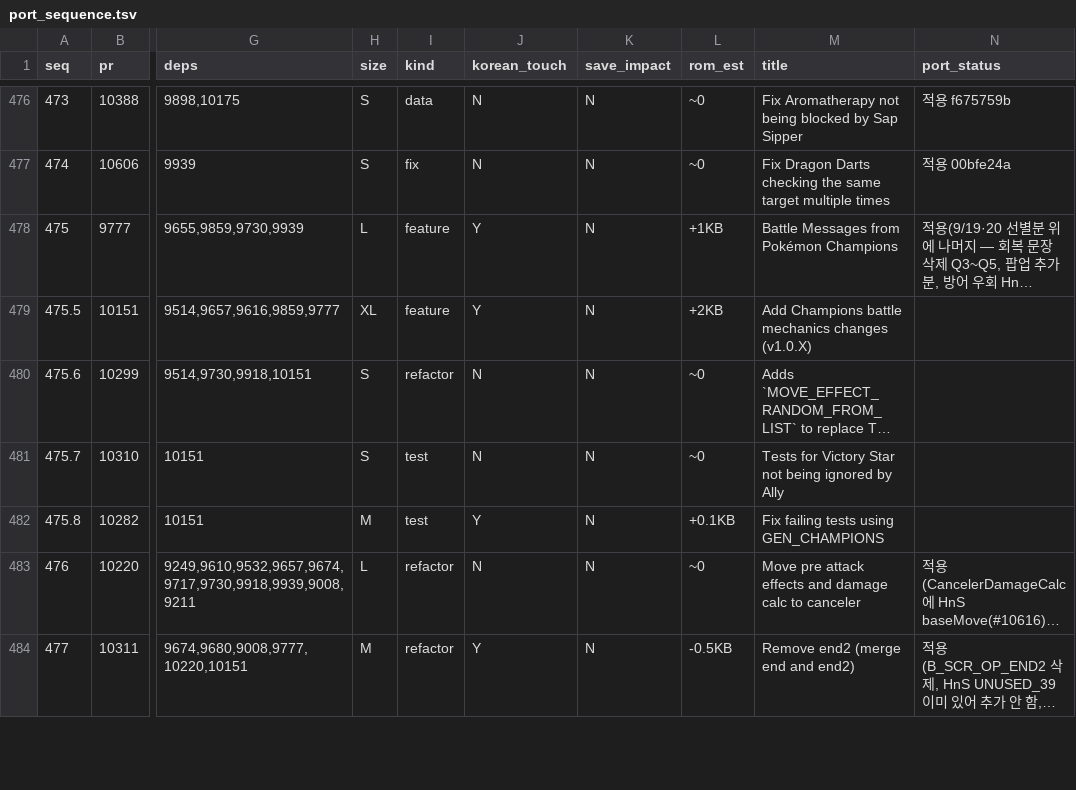
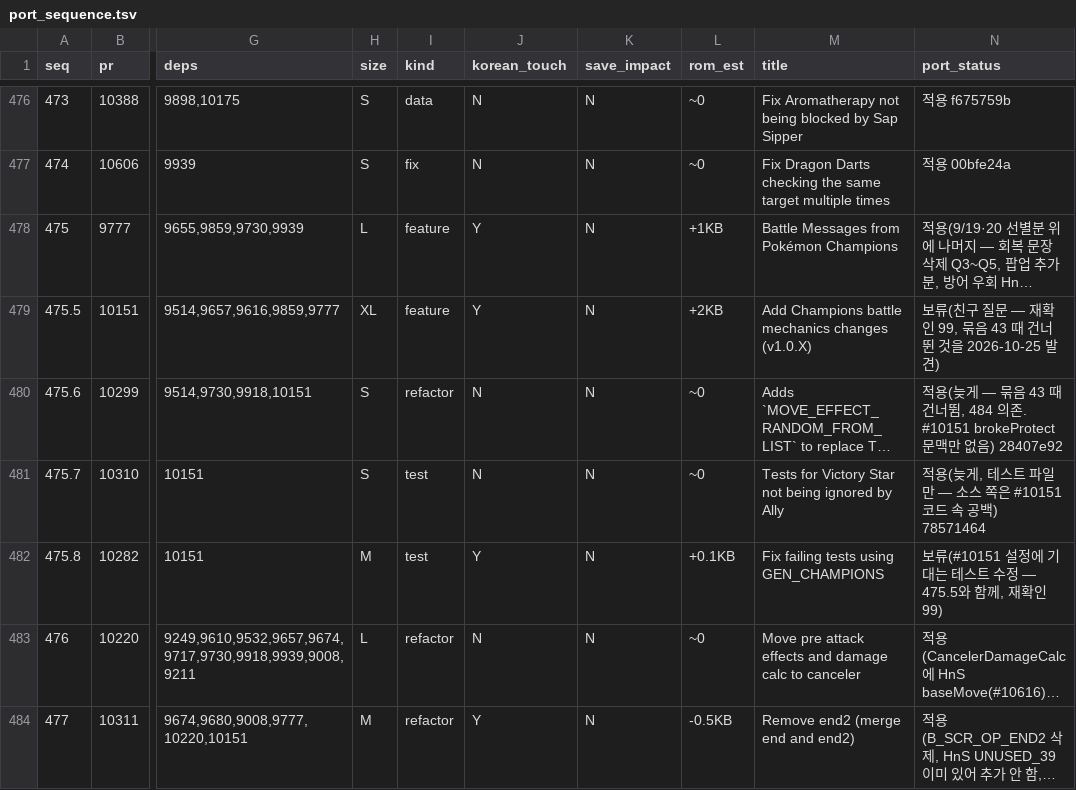
Before and after one commit to gorunit1/pokehns-expansion-kor, a TSV file: docs/friend-handoff/results/1.17.0-sync-plan/port_sequence.tsv, drawn as a sheet; only a part is shown, gaps mark what is left out; long unchanged cells end in …; the diff names each change by its address in the sheet, - before the commit and + after, or states it on an @@ line.

```diff
--- a/docs/friend-handoff/results/1.17.0-sync-plan/port_sequence.tsv
+++ b/docs/friend-handoff/results/1.17.0-sync-plan/port_sequence.tsv
-N479 (port_status): (empty)
+N479 (port_status): 보류(친구 질문 — 재확인 99, 묶음 43 때 건너뛴 것을 2026-10-25 발견)
-N480 (port_status): (empty)
+N480 (port_status): 적용(늦게 — 묶음 43 때 건너뜀, 484 의존. #10151 brokeProtect 문맥만 없음) 28407e92
-N481 (port_status): (empty)
+N481 (port_status): 적용(늦게, 테스트 파일만 — 소스 쪽은 #10151 코드 속 공백) 78571464
-N482 (port_status): (empty)
+N482 (port_status): 보류(#10151 설정에 기대는 테스트 수정 — 475.5와 함께, 재확인 99)
```
Also changed, not shown: 5 other files.
